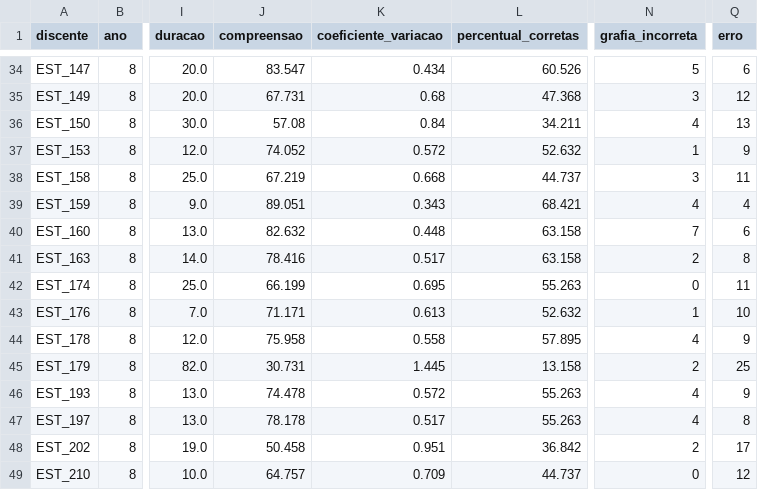
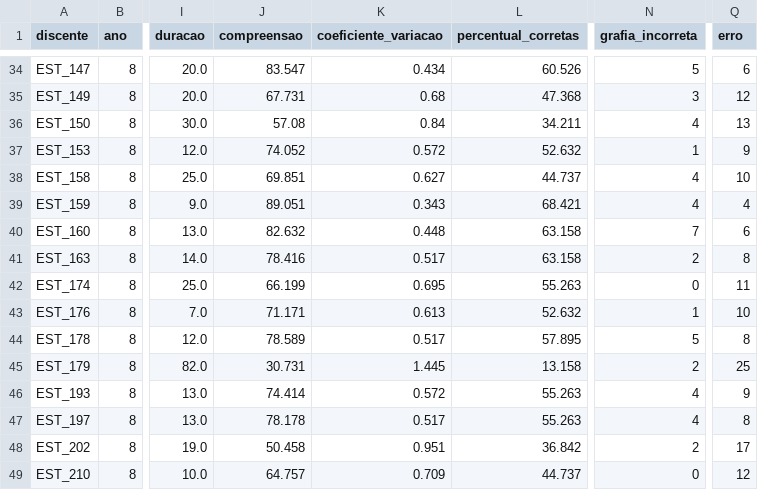
Before and after one commit to tuliosg/nlp-cloze, a CSV file: data/processed/avaliacao-cloze_8-ano.csv, drawn as a sheet; only a part is shown, gaps mark what is left out; the diff covers the shown part only; the diff names each change by its address in the sheet, - before the commit and + after, or states it on an @@ line.

```diff
--- a/data/processed/avaliacao-cloze_8-ano.csv
+++ b/data/processed/avaliacao-cloze_8-ano.csv
-J38 (compreensao): 67.219
+J38 (compreensao): 69.851
-K38 (coeficiente_variacao): 0.668
+K38 (coeficiente_variacao): 0.627
-N38 (grafia_incorreta): 3
+N38 (grafia_incorreta): 4
-Q38 (erro): 11
+Q38 (erro): 10
-J44 (compreensao): 75.958
+J44 (compreensao): 78.589
-K44 (coeficiente_variacao): 0.558
+K44 (coeficiente_variacao): 0.517
-N44 (grafia_incorreta): 4
+N44 (grafia_incorreta): 5
-Q44 (erro): 9
+Q44 (erro): 8
-J46 (compreensao): 74.478
+J46 (compreensao): 74.414
```
Also changed, not shown: 62 edited cells elsewhere in this file, data/processed/avaliacao-cloze_6-ano.csv, data/processed/avaliacao-cloze_7-ano.csv, 33 other files.
